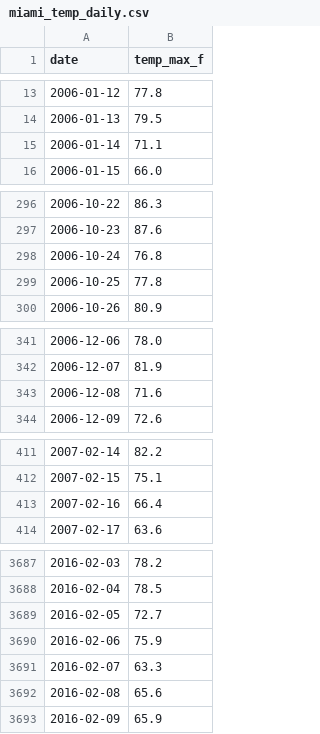
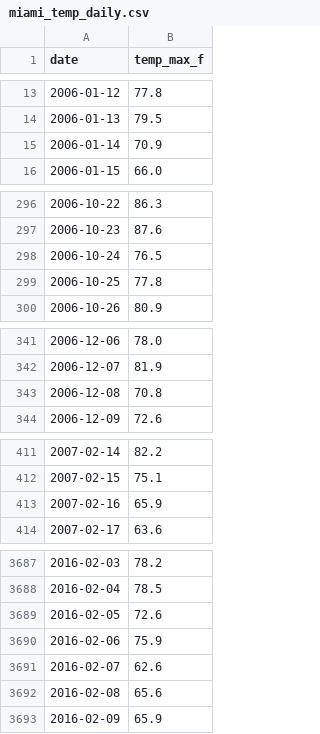
Before and after one commit to danielwork12121-lab/kalshi-commodity-forecaster, a CSV file: data/miami_temp_daily.csv, drawn as a sheet; only a part is shown, gaps mark what is left out; the diff covers the shown part only.

```diff
--- a/data/miami_temp_daily.csv
+++ b/data/miami_temp_daily.csv
@@ -14,3 +14,3 @@ date,temp_max_f
 2006-01-13,79.5
-2006-01-14,71.1
+2006-01-14,70.9
 2006-01-15,66.0
@@ -297,3 +297,3 @@ date,temp_max_f
 2006-10-23,87.6
-2006-10-24,76.8
+2006-10-24,76.5
 2006-10-25,77.8
@@ -342,3 +342,3 @@ date,temp_max_f
 2006-12-07,81.9
-2006-12-08,71.6
+2006-12-08,70.8
 2006-12-09,72.6
@@ -412,3 +412,3 @@ date,temp_max_f
 2007-02-15,75.1
-2007-02-16,66.4
+2007-02-16,65.9
 2007-02-17,63.6
@@ -3688,5 +3688,5 @@ date,temp_max_f
 2016-02-04,78.5
-2016-02-05,72.7
+2016-02-05,72.6
 2016-02-06,75.9
-2016-02-07,63.3
+2016-02-07,62.6
 2016-02-08,65.6
```
Also changed, not shown: 3 added rows and 60 edited cells elsewhere in this file, data/nyc_temp_daily.csv, 3 other files.
